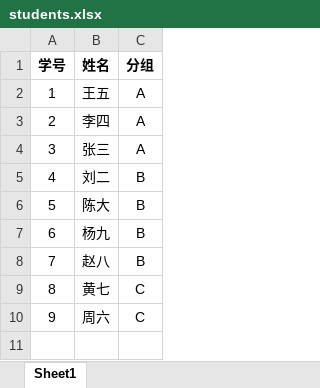
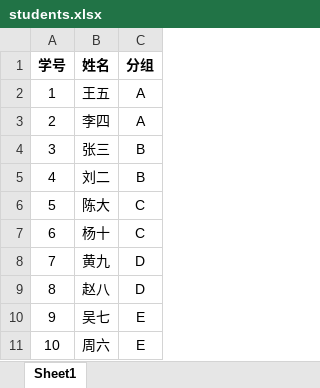
Before and after one commit to sciman-top/ClassroomTools, an Excel workbook: students.xlsx, sheet Sheet1, drawn as a sheet; values as stored, in another font and other column widths than the file's, no borders; removed rows and columns are numbered as before the commit, all else as after; the diff names each change by its address in the sheet, - before the commit and + after, or states it on an @@ line.

Commit message:
更新学生名单

```diff
--- a/students.xlsx (sheet Sheet1)
+++ b/students.xlsx (sheet Sheet1)
-C4 (分组): A
+C4 (分组): B
-C6 (分组): B
+C6 (分组): C
-row 7: 6 | 杨九 | B
+row 7: 6 | 杨十 | C
+row 8: 7 | 黄九 | D
@@ column A (学号) renumbered from row 9 down @@
-C9 (分组): B
+C9 (分组): D
-row 9: 8 | 黄七 | C
+row 10: 9 | 吴七 | E
-C11 (分组): C
+C11 (分组): E
```
